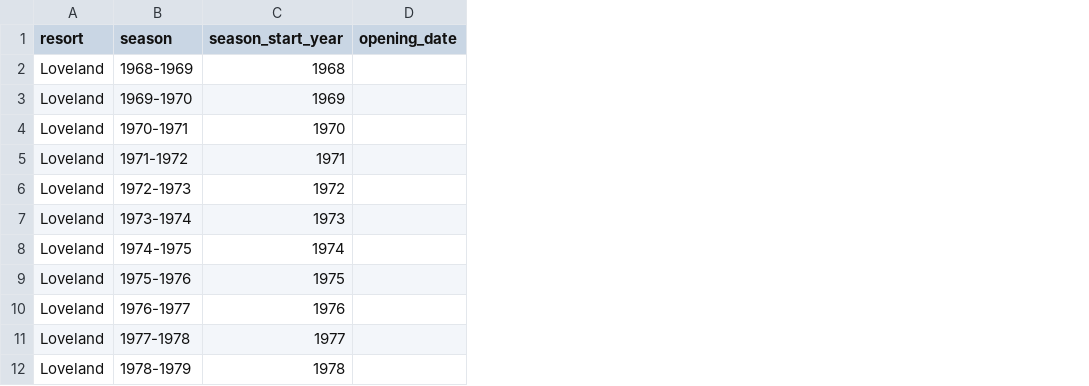
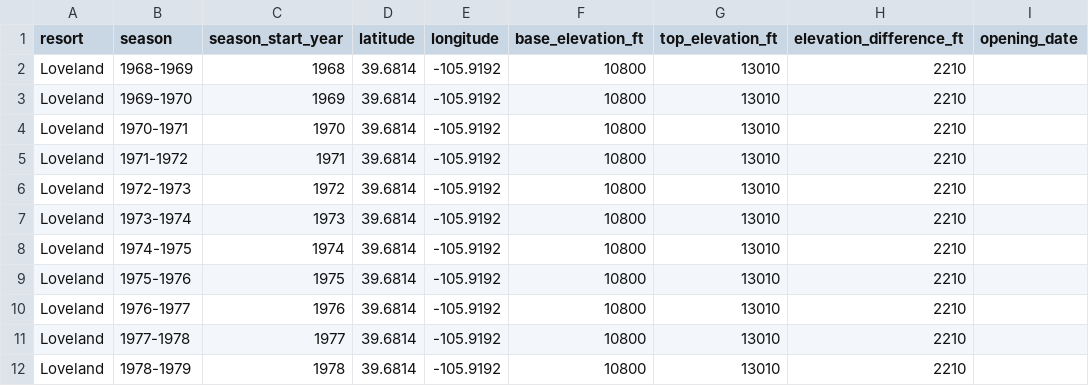
Before and after one commit to ben-tangen/PowderCast, a CSV file: data/processed/loveland_seasons_history.csv, drawn as a sheet; only a part is shown; the diff names each change by its address in the sheet, - before the commit and + after, or states it on an @@ line.

```diff
--- a/data/processed/loveland_seasons_history.csv
+++ b/data/processed/loveland_seasons_history.csv
+column D (latitude), rows 2-12: all 39.6814
+column E (longitude), rows 2-12: all -105.9192
+column F (base_elevation_ft), rows 2-12: all 10800
+column G (top_elevation_ft), rows 2-12: all 13010
+column H (elevation_difference_ft), rows 2-12: all 2210
```
Also changed, not shown: data/processed/loveland_opening_closing.csv, data/processed/loveland_snowfall_by_season.csv, 2 other files.
